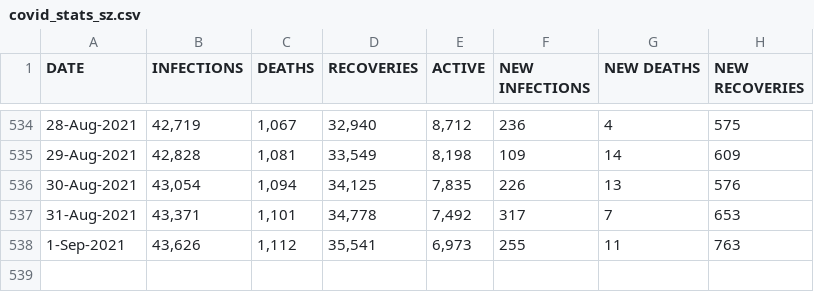
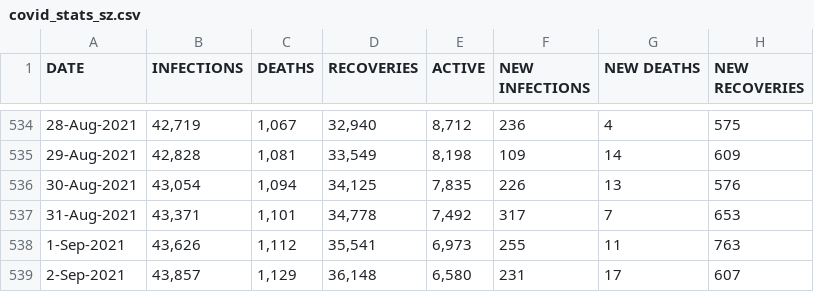
Before and after one commit to sicelo/eswatinicovidstats, a CSV file: covid_stats_sz.csv, drawn as a sheet; only a part is shown, gaps mark what is left out.

Commit message:
03 September 2021

```diff
--- a/covid_stats_sz.csv
+++ b/covid_stats_sz.csv
@@ -538 +538,2 @@ DATE,INFECTIONS,DEATHS,RECOVERIES,ACTIVE,NEW INFECTIONS,NEW DEATHS,NEW RECOVERIE
 1-Sep-2021,"43,626","1,112","35,541","6,973",255,11,763
+2-Sep-2021,"43,857","1,129","36,148","6,580",231,17,607
```
